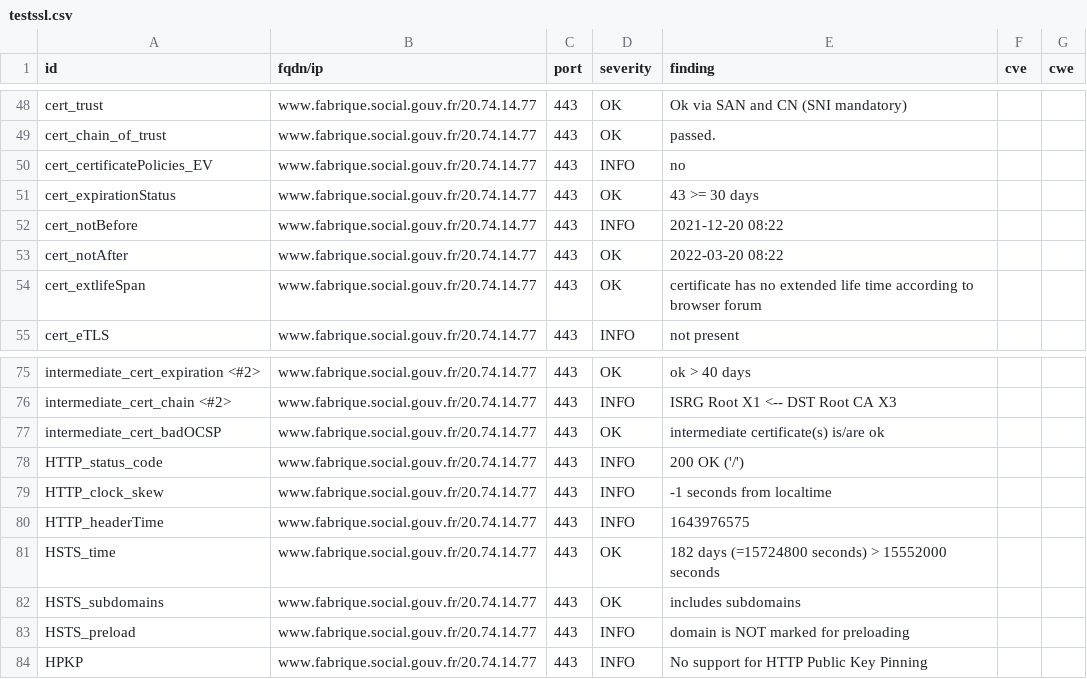
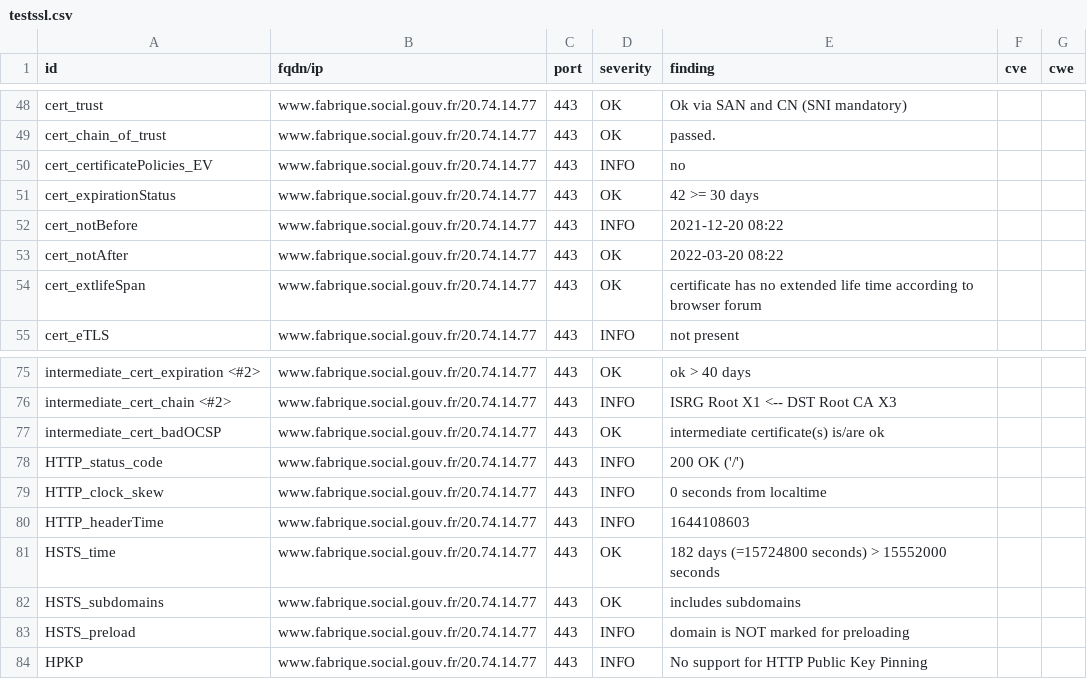
Before and after one commit to SocialGouv/dashlord, a CSV file: results/aHR0cHM6Ly93d3cuZmFicmlxdWUuc29jaWFsLmdvdXYuZnI=/testssl.csv, drawn as a sheet; only a part is shown, gaps mark what is left out.

```diff
--- a/results/aHR0cHM6Ly93d3cuZmFicmlxdWUuc29jaWFsLmdvdXYuZnI=/testssl.csv
+++ b/results/aHR0cHM6Ly93d3cuZmFicmlxdWUuc29jaWFsLmdvdXYuZnI=/testssl.csv
@@ -50,3 +50,3 @@
 "cert_certificatePolicies_EV","www.fabrique.social.gouv.fr/20.74.14.77","443","INFO","no","",""
-"cert_expirationStatus","www.fabrique.social.gouv.fr/20.74.14.77","443","OK","43 >= 30 days","",""
+"cert_expirationStatus","www.fabrique.social.gouv.fr/20.74.14.77","443","OK","42 >= 30 days","",""
 "cert_notBefore","www.fabrique.social.gouv.fr/20.74.14.77","443","INFO","2021-12-20 08:22","",""
@@ -78,4 +78,4 @@
 "HTTP_status_code","www.fabrique.social.gouv.fr/20.74.14.77","443","INFO","200 OK ('/')","",""
-"HTTP_clock_skew","www.fabrique.social.gouv.fr/20.74.14.77","443","INFO","-1 seconds from localtime","",""
-"HTTP_headerTime","www.fabrique.social.gouv.fr/20.74.14.77","443","INFO","1643976575","",""
+"HTTP_clock_skew","www.fabrique.social.gouv.fr/20.74.14.77","443","INFO","0 seconds from localtime","",""
+"HTTP_headerTime","www.fabrique.social.gouv.fr/20.74.14.77","443","INFO","1644108603","",""
 "HSTS_time","www.fabrique.social.gouv.fr/20.74.14.77","443","OK","182 days (=15724800 seconds) > 15552000 seconds","",""
```
Also changed, not shown: 15 other files.
